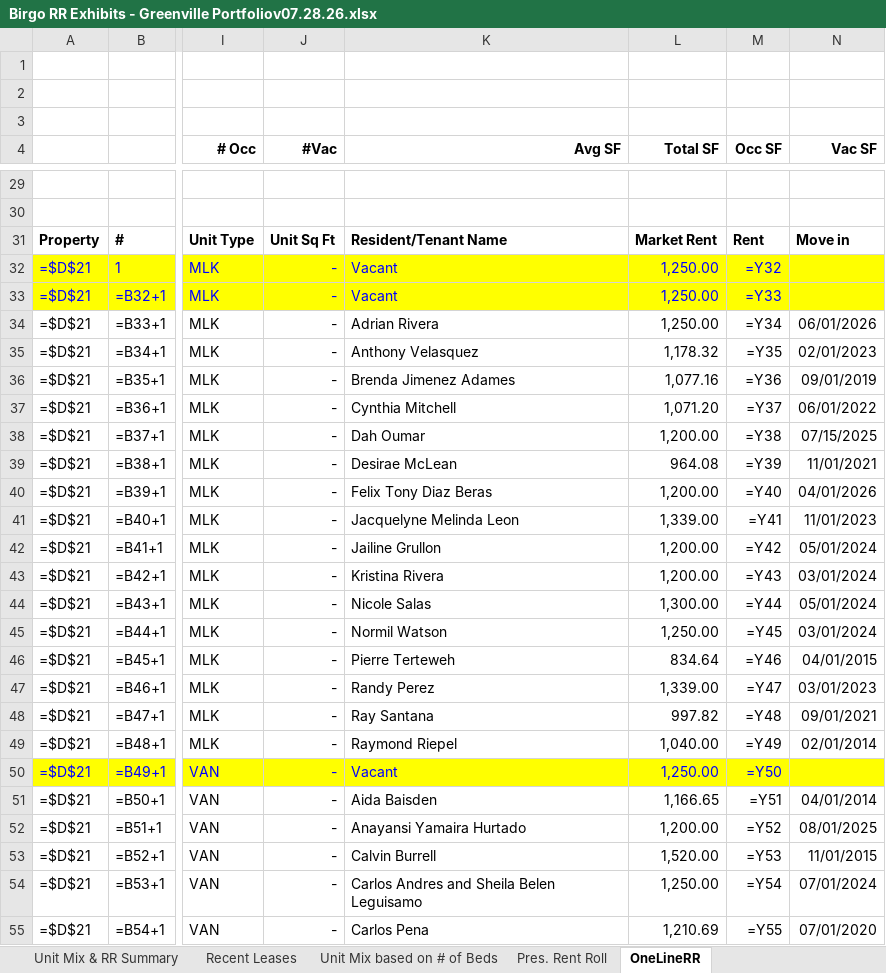
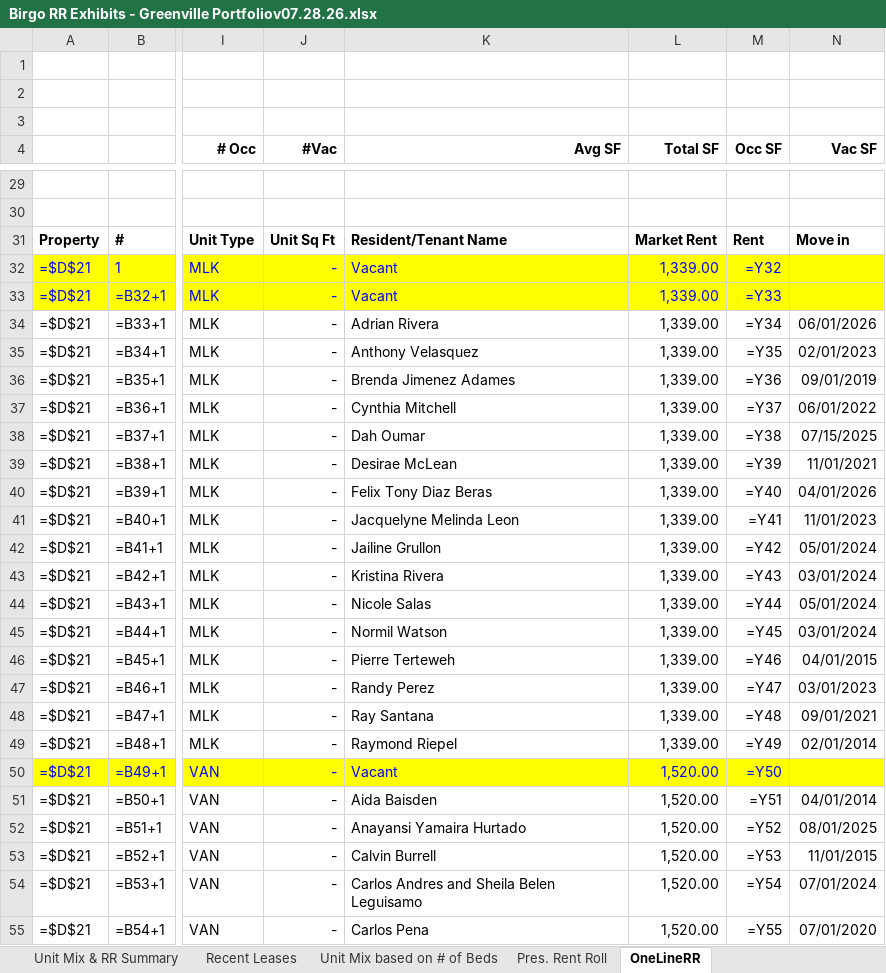
Before and after one commit to rdagoy/srctrentroll, an Excel workbook: examples/outputs/Birgo RR Exhibits - Greenville Portfoliov07.28.26.xlsx, sheet OneLineRR, drawn as a sheet; only a part is shown, gaps mark what is left out; values as stored, in another font and other column widths than the file's, no borders; formulas without a stored value are shown as written; the diff covers the shown part only; the diff names each change by its address in the sheet, - before the commit and + after, or states it on an @@ line.

```diff
--- a/examples/outputs/Birgo RR Exhibits - Greenville Portfoliov07.28.26.xlsx (sheet OneLineRR)
+++ b/examples/outputs/Birgo RR Exhibits - Greenville Portfoliov07.28.26.xlsx (sheet OneLineRR)
-L32:L34 (Total SF): 1,250.00
+L32:L34 (Total SF): 1,339.00
-L35 (Total SF): 1,178.32
+L35 (Total SF): 1,339.00
-L36 (Total SF): 1,077.16
+L36 (Total SF): 1,339.00
-L37 (Total SF): 1,071.20
+L37 (Total SF): 1,339.00
-L38 (Total SF): 1,200.00
+L38 (Total SF): 1,339.00
-L39 (Total SF): 964.08
+L39 (Total SF): 1,339.00
-L40 (Total SF): 1,200.00
+L40 (Total SF): 1,339.00
-L42:L43 (Total SF): 1,200.00
+L42:L43 (Total SF): 1,339.00
-L44 (Total SF): 1,300.00
+L44 (Total SF): 1,339.00
-L45 (Total SF): 1,250.00
+L45 (Total SF): 1,339.00
-L46 (Total SF): 834.64
+L46 (Total SF): 1,339.00
-L48 (Total SF): 997.82
+L48 (Total SF): 1,339.00
-L49 (Total SF): 1,040.00
+L49 (Total SF): 1,339.00
-L50 (Total SF): 1,250.00
+L50 (Total SF): 1,520.00
-L51 (Total SF): 1,166.65
+L51 (Total SF): 1,520.00
-L52 (Total SF): 1,200.00
+L52 (Total SF): 1,520.00
-L54 (Total SF): 1,250.00
+L54 (Total SF): 1,520.00
-L55 (Total SF): 1,210.69
+L55 (Total SF): 1,520.00
```
Also changed, not shown: 47 edited cells elsewhere in this sheet, sheet Pres. Rent Roll, sheet Recent Leases, sheet Unit Mix & RR Summary, sheet Unit Mix based on # of Beds, examples/outputs/Birgo RR Exhibits - Novav07.28.26.xlsx, 6 other files.
